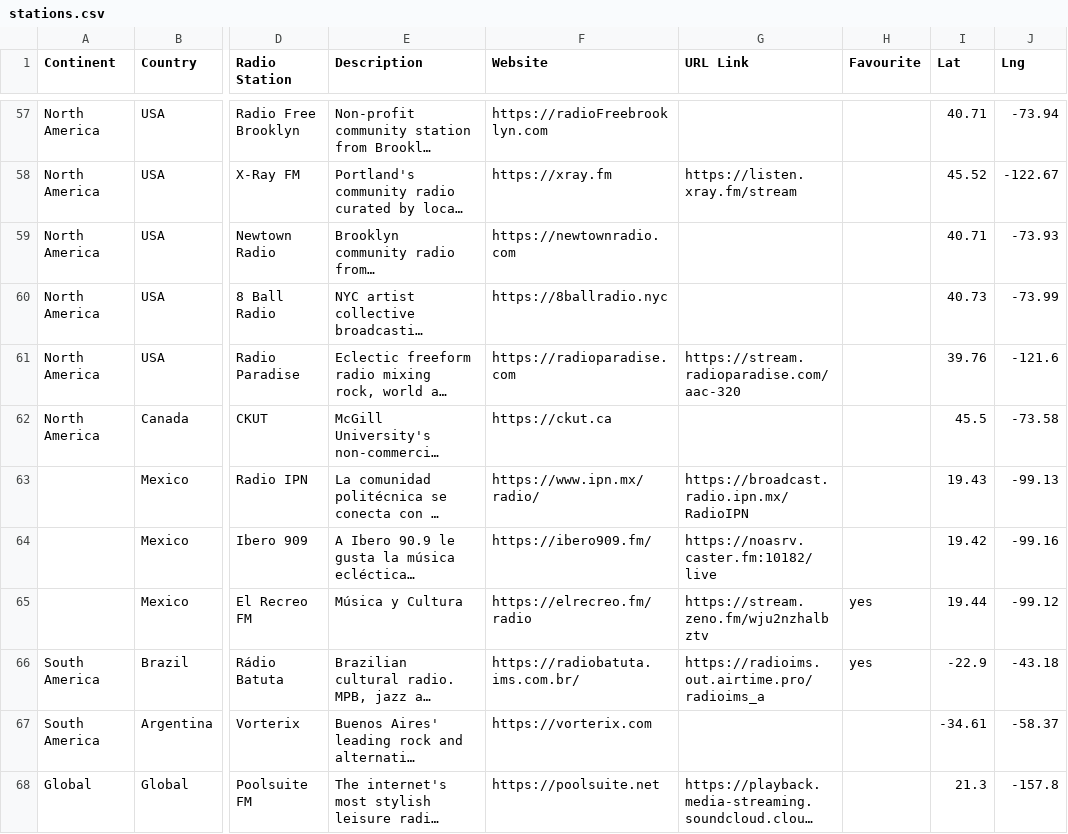
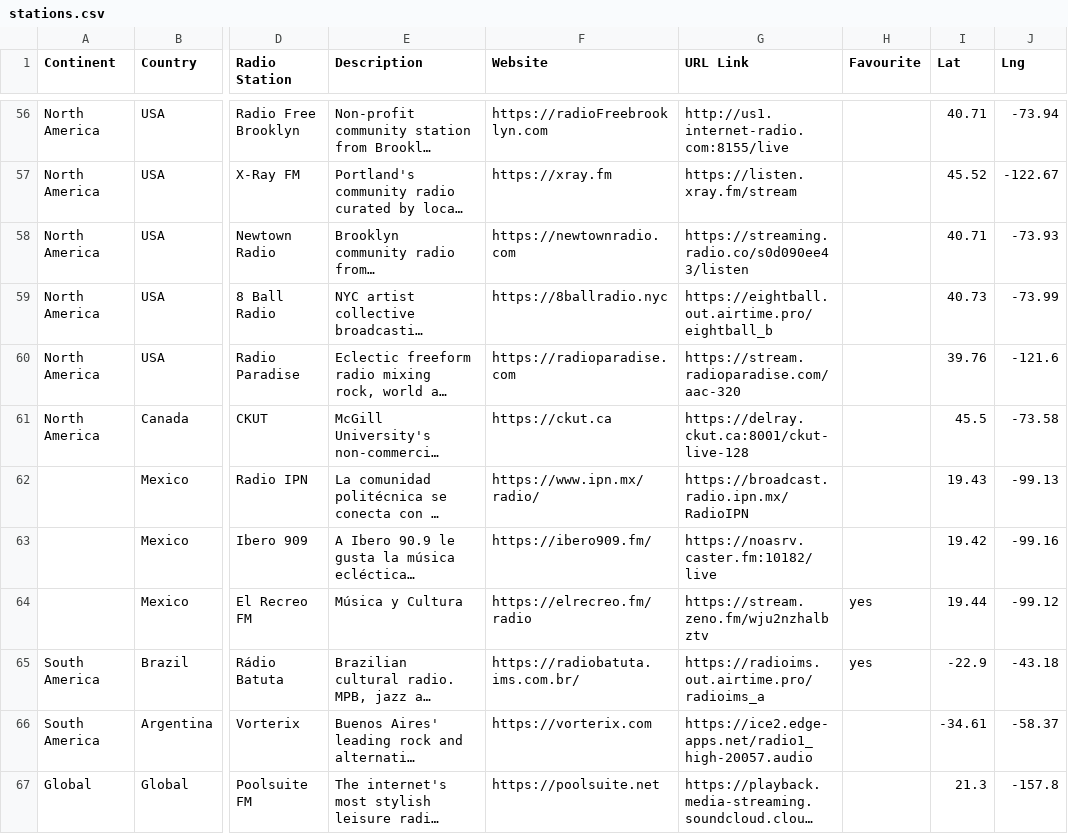
Before and after one commit to n8b2bp67qj-collab/oreloj, a CSV file: stations.csv, drawn as a sheet; only a part is shown, gaps mark what is left out; long unchanged cells end in …; addresses are those after the commit; the diff covers the shown part only; the diff names each change by its address in the sheet, - before the commit and + after, or states it on an @@ line.

```diff
--- a/stations.csv
+++ b/stations.csv
-G56 (URL Link): (empty)
+G56 (URL Link): http://us1.internet-radio.com:8155/live
-G58 (URL Link): (empty)
+G58 (URL Link): https://streaming.radio.co/s0d090ee43/listen
-G59 (URL Link): (empty)
+G59 (URL Link): https://eightball.out.airtime.pro/eightball_b
-G61 (URL Link): (empty)
+G61 (URL Link): https://delray.ckut.ca:8001/ckut-live-128
-G66 (URL Link): (empty)
+G66 (URL Link): https://ice2.edge-apps.net/radio1_high-20057.audio
```
Also changed, not shown: 2 removed rows and 62 edited cells elsewhere in this file.
